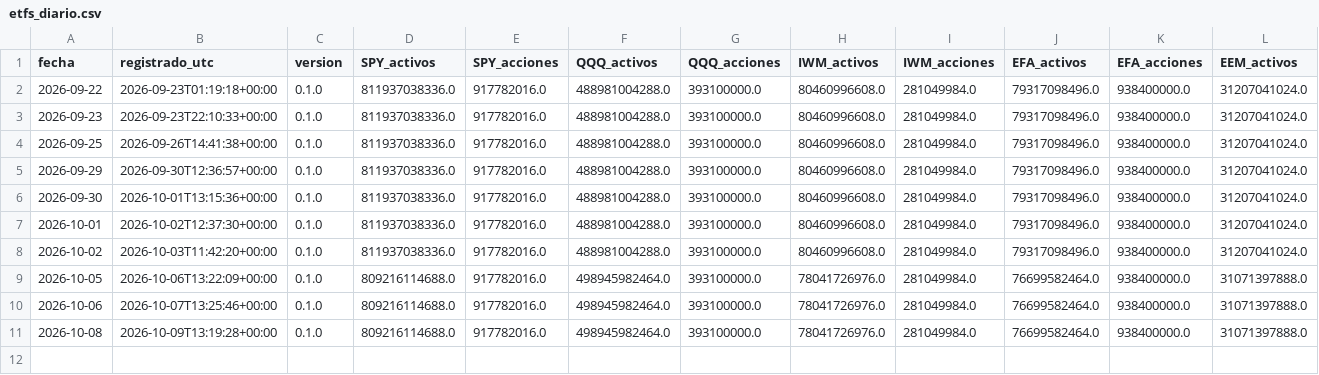
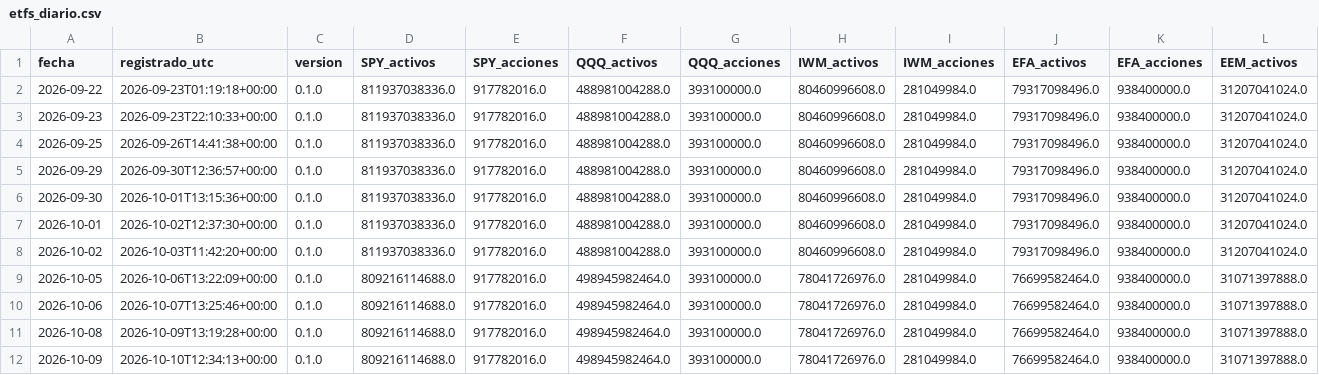
Before and after one commit to jcruzburgos04-ops/Compomercado, a CSV file: etfs_diario.csv, drawn as a sheet; only a part is shown; rows hold the shown columns only; the diff names each change by its address in the sheet, - before the commit and + after, or states it on an @@ line.

```diff
--- a/etfs_diario.csv
+++ b/etfs_diario.csv
+row 12: 2026-10-09 | 2026-10-10T12:34:13+00:00 | 0.1.0 | 809216114688.0 | 917782016.0 | 498945982464.0 | 393100000.0 | 78041726976.0 | 281049984.0 | 76699582464.0 | 938400000.0 | 31071397888.0
```
Also changed, not shown: opciones_diario.csv.
